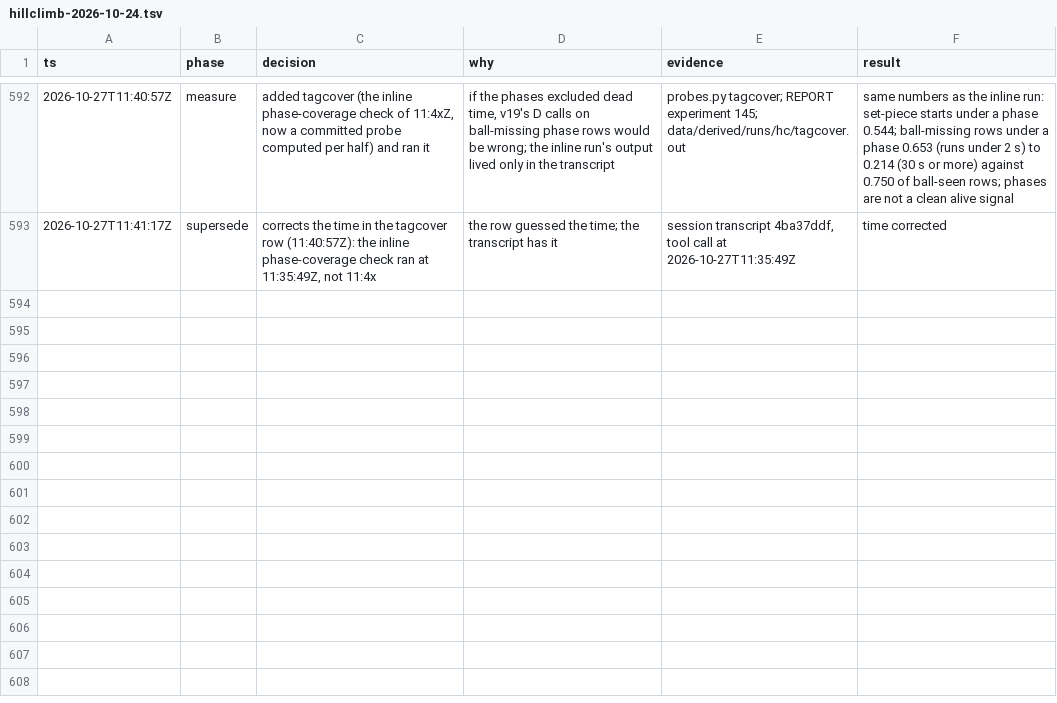
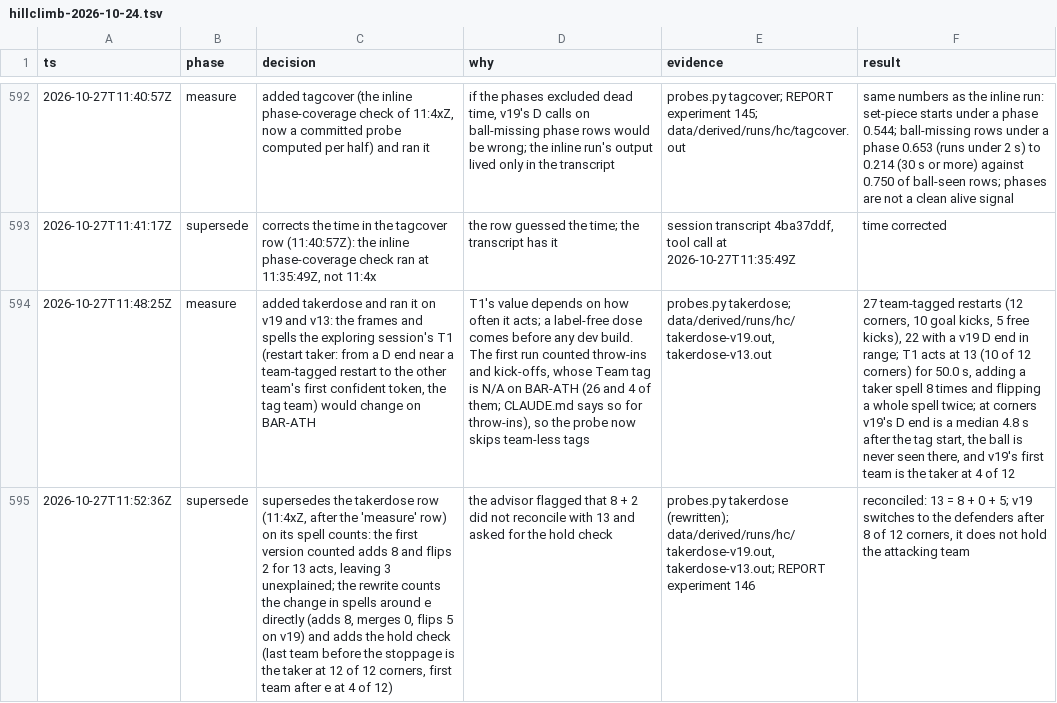
Before and after one commit to shishirmehto/more-than-a-hack-2027, a TSV file: .audit/hillclimb-2026-10-24.tsv, drawn as a sheet; only a part is shown, gaps mark what is left out; the diff covers the shown part only; the diff names each change by its address in the sheet, - before the commit and + after, or states it on an @@ line.

Commit message:
Measure the restart-taker rule's dose and oracle, and register E78
takerdose: T1 would change 13 team-tagged BAR-ATH restarts, 10 of 12 corners,
for 50 s. restartgaps: at corners v19's D end sits 2 s before the ball
reappears. takeroracle: PFF-A corner taker spells run a median 4.4 s and native
v19 names the taker after 64% of corners, so rule v2 can see T1. E78 tests T1
as a post-decode step on pseudo-tags from each dev source's set-piece events.

```diff
--- a/.audit/hillclimb-2026-10-24.tsv
+++ b/.audit/hillclimb-2026-10-24.tsv
+row 594: 2026-10-27T11:48:25Z | measure | added takerdose and ran it on v19 and v13: the frames and spells the exploring session's T1 (restart taker: from a D end near a team-tagged restart to the other team's first confident token, the tag team) would change on BAR-ATH | T1's value depends on how often it acts; a label-free dose comes before any dev build. The first run counted throw-ins and kick-offs, whose Team tag is N/A on BAR-ATH (26 and 4 of them; CLAUDE.md says so for throw-ins), so the probe now skips team-less tags | probes.py takerdose; data/derived/runs/hc/takerdose-v19.out, takerdose-v13.out | 27 team-tagged restarts (12 corners, 10 goal kicks, 5 free kicks), 22 with a v19 D end in range; T1 acts at 13 (10 of 12 corners) for 50.0 s, adding a taker spell 8 times and flipping a whole spell twice; at corners v19's D end is a median 4.8 s after the tag start, the ball is never seen there, and v19's first team is the taker at 4 of 12
+row 595: 2026-10-27T11:52:36Z | supersede | supersedes the takerdose row (11:4xZ, after the 'measure' row) on its spell counts: the first version counted adds 8 and flips 2 for 13 acts, leaving 3 unexplained; the rewrite counts the change in spells around e directly (adds 8, merges 0, flips 5 on v19) and adds the hold check (last team before the stoppage is the taker at 12 of 12 corners, first team after e at 4 of 12) | the advisor flagged that 8 + 2 did not reconcile with 13 and asked for the hold check | probes.py takerdose (rewritten); data/derived/runs/hc/takerdose-v19.out, takerdose-v13.out; REPORT experiment 146 | reconciled: 13 = 8 + 0 + 5; v19 switches to the defenders after 8 of 12 corners, it does not hold the attacking team
```
Also changed, not shown: 4 added rows elsewhere in this file, 2 other files.
